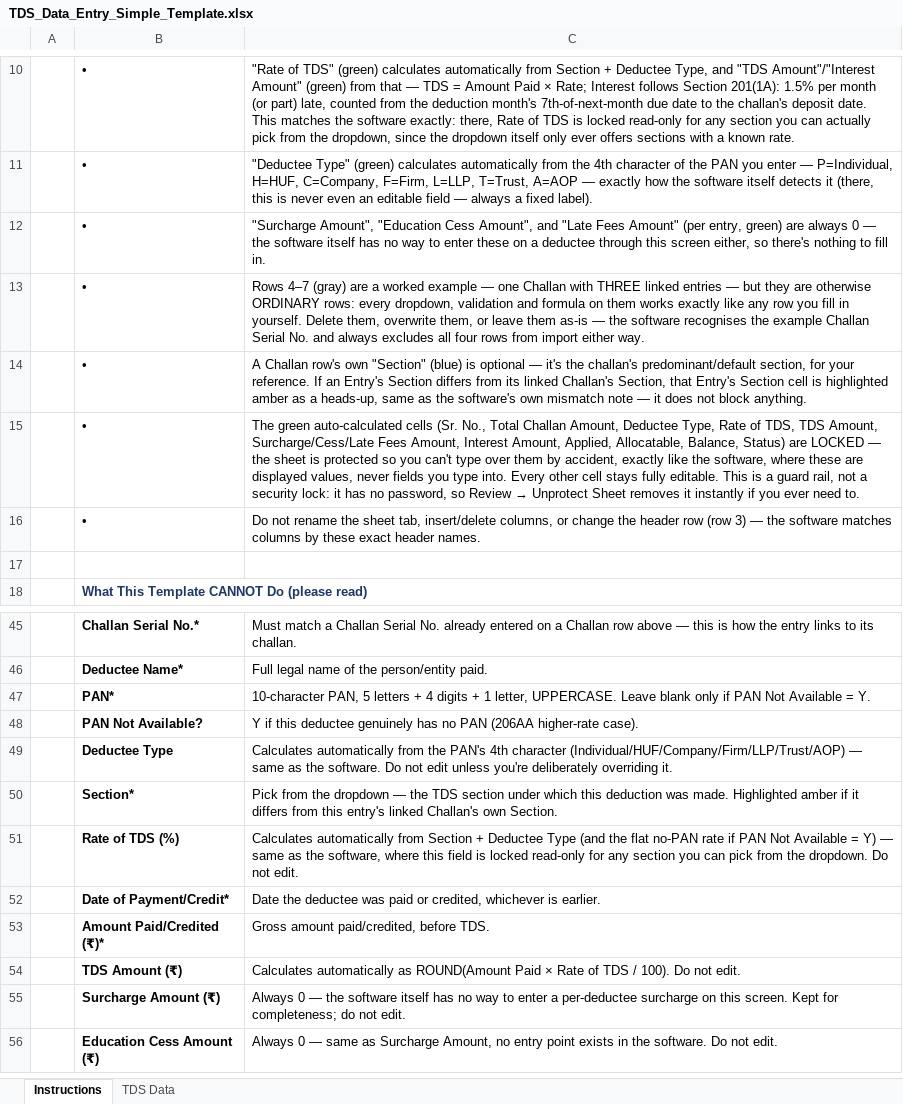
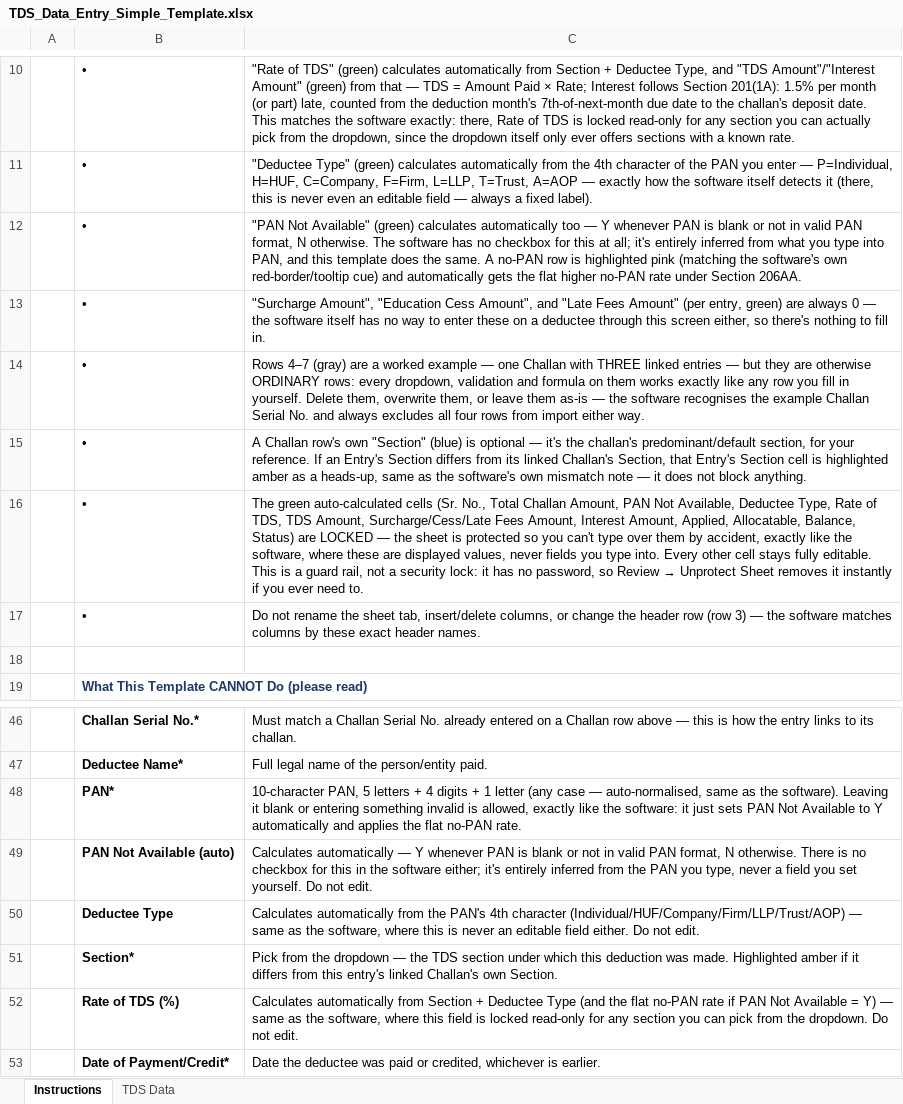
Before and after one commit to KunalDesaiVJD/caflow-core-ui, an Excel workbook: public/templates/TDS_Data_Entry_Simple_Template.xlsx, sheet Instructions, drawn as a sheet; only a part is shown, gaps mark what is left out; the shorter side is filled out with more unchanged rows; values as stored, in another font and other column widths than the file's, no borders; removed rows and columns are numbered as before the commit, all else as after; the diff names each change by its address in the sheet, - before the commit and + after, or states it on an @@ line.

```diff
--- a/public/templates/TDS_Data_Entry_Simple_Template.xlsx (sheet Instructions)
+++ b/public/templates/TDS_Data_Entry_Simple_Template.xlsx (sheet Instructions)
+row 12:  | • | "PAN Not Available" (green) calculates automatically too — Y whenever PAN is blank or not in valid PAN format, N otherwise. The software has no checkbox for this at all; it's entirely inferred from what you type into PAN, and this template does the same. A no-PAN row is highlighted pink (matching the software's own red-border/tooltip cue) and automatically gets the flat higher no-PAN rate under Section 206AA.
-C16: …Challan Amount, Deductee Type,…
+C16: …Challan Amount, PAN Not Available, Deductee Type,…
-C48: …+ 1 letter, UPPERCASE. Leave blank only if PAN Not Available = Y.
+C48: …+ 1 letter (any case — auto-normalised, same as the software). Leaving it blank or entering something invalid is allowed, exactly like the software: it just sets PAN Not Available to Y automatically and applies the flat no-PAN rate.
-row 48:  | PAN Not Available? | Y if this deductee genuinely has no PAN (206AA higher-rate case).
+row 49:  | PAN Not Available (auto) | Calculates automatically — Y whenever PAN is blank or not in valid PAN format, N otherwise. There is no checkbox for this in the software either; it's entirely inferred from the PAN you type, never a field you set yourself. Do not edit.
-C50: …as the software. Do not edit unless you're deliberately overriding it.
+C50: …as the software, where this is never an editable field either. Do not edit.
```
Also changed, not shown: sheet TDS Data.
